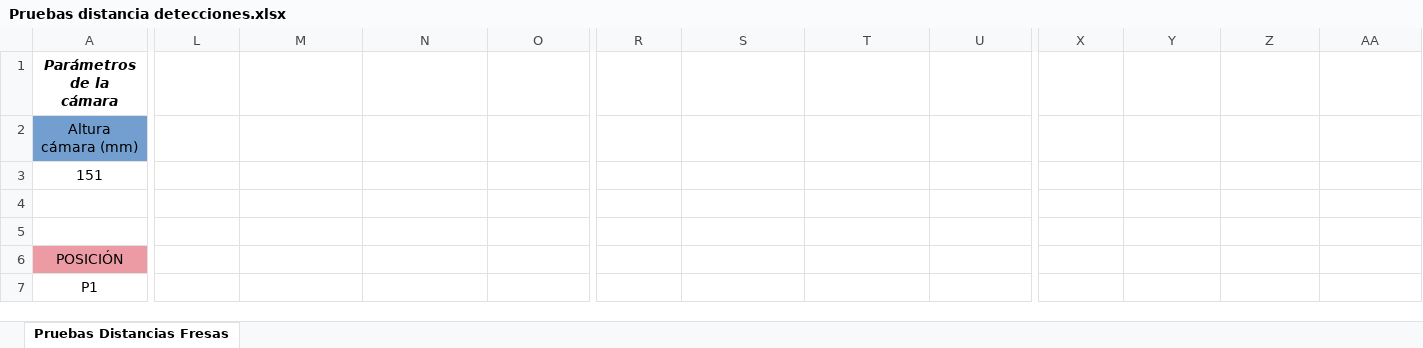
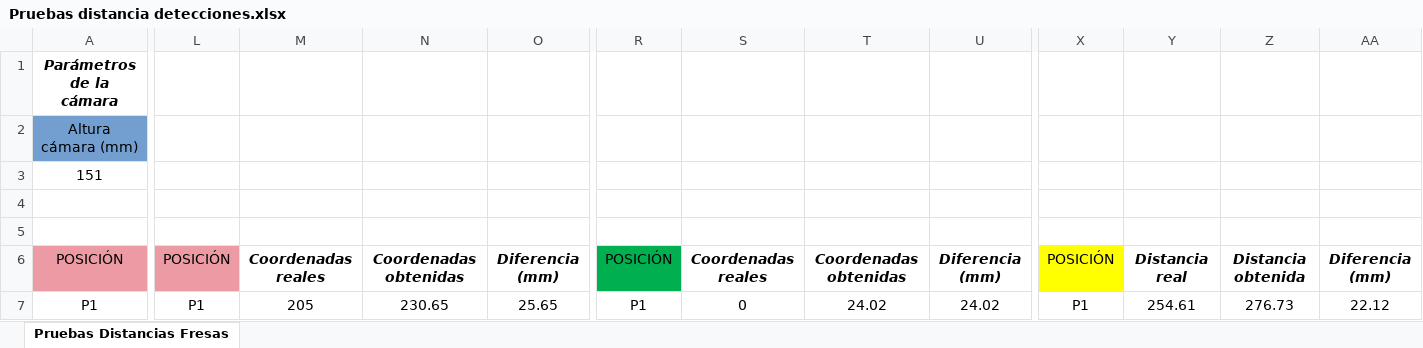
Before and after one commit to RoboticsURJC/tfg-dcampoamor, an Excel workbook: docs/Pruebas distancia detecciones.xlsx, sheet Pruebas Distancias Fresas, drawn as a sheet; only a part is shown, gaps mark what is left out; values as stored, in another font and other column widths than the file's, no borders; charts and pictures not drawn; the diff covers the shown part only; the diff names each change by its address in the sheet, - before the commit and + after, or states it on an @@ line.

Commit message:
updating docs

```diff
--- a/docs/Pruebas distancia detecciones.xlsx (sheet Pruebas Distancias Fresas)
+++ b/docs/Pruebas distancia detecciones.xlsx (sheet Pruebas Distancias Fresas)
-L6: (empty)
+L6: POSICIÓN
-L6 fill: none
+L6 fill: #EC9BA4
-M6: (empty)
+M6: Coordenadas reales
-N6: (empty)
+N6: Coordenadas obtenidas
-O6: (empty)
+O6: Diferencia (mm)
-R6: (empty)
+R6: POSICIÓN
-R6 fill: none
+R6 fill: #00B050
-S6: (empty)
+S6: Coordenadas reales
-T6: (empty)
+T6: Coordenadas obtenidas
-U6: (empty)
+U6: Diferencia (mm)
-X6: (empty)
+X6: POSICIÓN
-X6 fill: none
+X6 fill: #FFFF00
-Y6: (empty)
+Y6: Distancia real
-Z6: (empty)
+Z6: Distancia obtenida
-AA6: (empty)
+AA6: Diferencia (mm)
-L7: (empty)
+L7: P1
-M7: (empty)
+M7: 205
-N7: (empty)
+N7: 230.65
-O7: (empty)
+O7: 25.65
-R7: (empty)
+R7: P1
-S7: (empty)
+S7: 0
-T7: (empty)
+T7: 24.02
-U7: (empty)
+U7: 24.02
-X7: (empty)
+X7: P1
-Y7: (empty)
+Y7: 254.61
-Z7: (empty)
+Z7: 276.73
-AA7: (empty)
+AA7: 22.12
```
Also changed, not shown: 1 added row, 1 removed row and 120 edited cells elsewhere in this sheet, charts or pictures.
